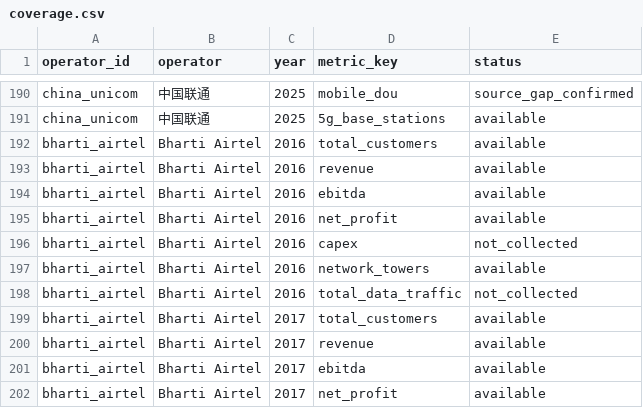
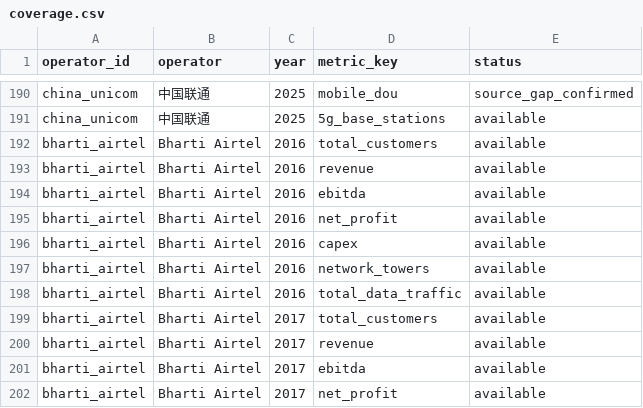
Before and after one commit to AlexLIAOPOLY/cmhk-competitive-intelligence, a CSV file: agent_knowledge/global_top5_operators_2016_2025/coverage.csv, drawn as a sheet; only a part is shown, gaps mark what is left out.

```diff
--- a/agent_knowledge/global_top5_operators_2016_2025/coverage.csv
+++ b/agent_knowledge/global_top5_operators_2016_2025/coverage.csv
@@ -195,5 +195,5 @@ bharti_airtel,Bharti Airtel,2016,ebitda,available
 bharti_airtel,Bharti Airtel,2016,net_profit,available
-bharti_airtel,Bharti Airtel,2016,capex,not_collected
+bharti_airtel,Bharti Airtel,2016,capex,available
 bharti_airtel,Bharti Airtel,2016,network_towers,available
-bharti_airtel,Bharti Airtel,2016,total_data_traffic,not_collected
+bharti_airtel,Bharti Airtel,2016,total_data_traffic,available
 bharti_airtel,Bharti Airtel,2017,total_customers,available
```
Also changed, not shown: agent_knowledge/global_top5_operators_2016_2025/conflicts_and_scope_breaks.csv, agent_knowledge/knowledge_integrity_audits/cross_database_common_disclosure_audit_2026-08-18.csv, 13 other files.
